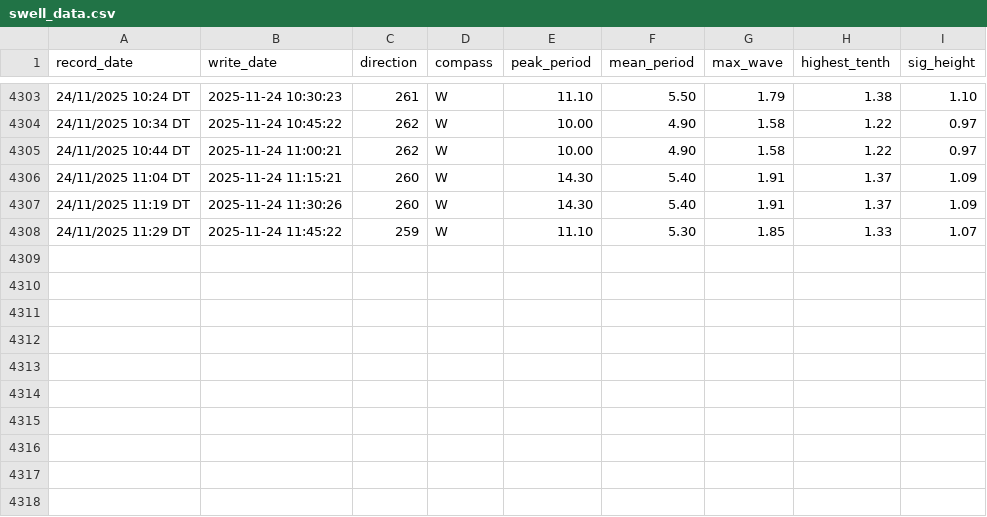
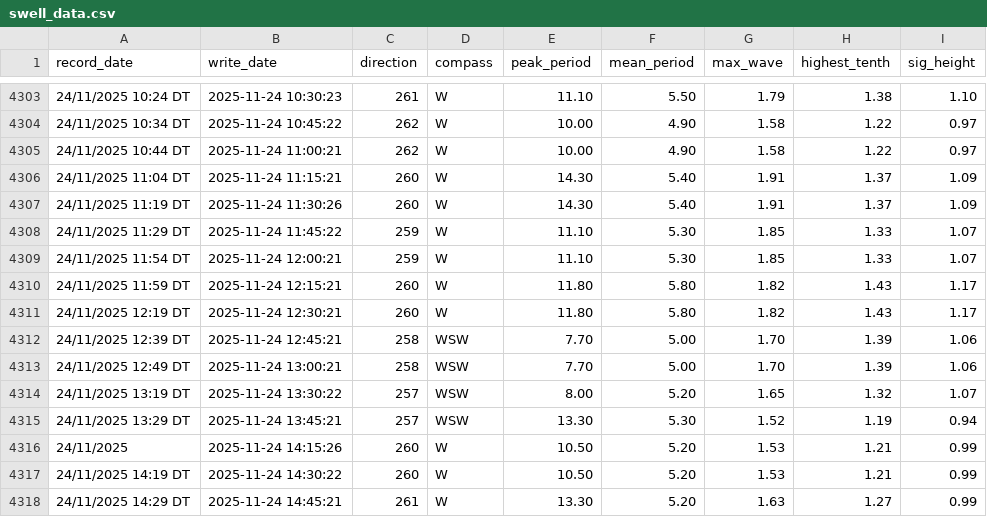
Before and after one commit to Hamish-StonyAnalytics/coastal-swell.github.io, a CSV file: swell_data.csv, drawn as a sheet; only a part is shown, gaps mark what is left out; the diff names each change by its address in the sheet, - before the commit and + after, or states it on an @@ line.

Commit message:
Automated data update

```diff
--- a/swell_data.csv
+++ b/swell_data.csv
+row 4309: 24/11/2025 11:54 DT | 2025-11-24 12:00:21 | 259 | W | 11.10 | 5.30 | 1.85 | 1.33 | 1.07
+row 4310: 24/11/2025 11:59 DT | 2025-11-24 12:15:21 | 260 | W | 11.80 | 5.80 | 1.82 | 1.43 | 1.17
+row 4311: 24/11/2025 12:19 DT | 2025-11-24 12:30:21 | 260 | W | 11.80 | 5.80 | 1.82 | 1.43 | 1.17
+row 4312: 24/11/2025 12:39 DT | 2025-11-24 12:45:21 | 258 | WSW | 7.70 | 5.00 | 1.70 | 1.39 | 1.06
+row 4313: 24/11/2025 12:49 DT | 2025-11-24 13:00:21 | 258 | WSW | 7.70 | 5.00 | 1.70 | 1.39 | 1.06
+row 4314: 24/11/2025 13:19 DT | 2025-11-24 13:30:22 | 257 | WSW | 8.00 | 5.20 | 1.65 | 1.32 | 1.07
+row 4315: 24/11/2025 13:29 DT | 2025-11-24 13:45:21 | 257 | WSW | 13.30 | 5.30 | 1.52 | 1.19 | 0.94
+row 4316: 24/11/2025 | 2025-11-24 14:15:26 | 260 | W | 10.50 | 5.20 | 1.53 | 1.21 | 0.99
+row 4317: 24/11/2025 14:19 DT | 2025-11-24 14:30:22 | 260 | W | 10.50 | 5.20 | 1.53 | 1.21 | 0.99
+row 4318: 24/11/2025 14:29 DT | 2025-11-24 14:45:21 | 261 | W | 13.30 | 5.20 | 1.63 | 1.27 | 0.99
```
